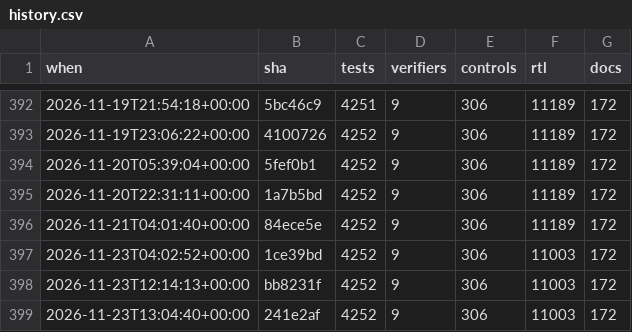
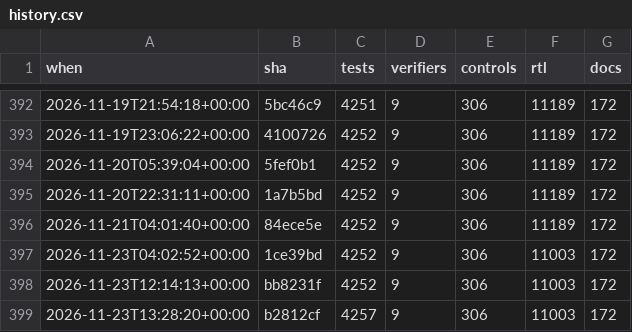
Before and after one commit to 2AMLogic/gf180-parasynth, a CSV file: docs/scorecard/history.csv, drawn as a sheet; only a part is shown, gaps mark what is left out.

```diff
--- a/docs/scorecard/history.csv
+++ b/docs/scorecard/history.csv
@@ -398,2 +398,2 @@ when,sha,tests,verifiers,controls,rtl,docs
 2026-11-23T12:14:13+00:00,bb8231f,4252,9,306,11003,172
-2026-11-23T13:04:40+00:00,241e2af,4252,9,306,11003,172
+2026-11-23T13:28:20+00:00,b2812cf,4257,9,306,11003,172
```
Also changed, not shown: 1 other file.
